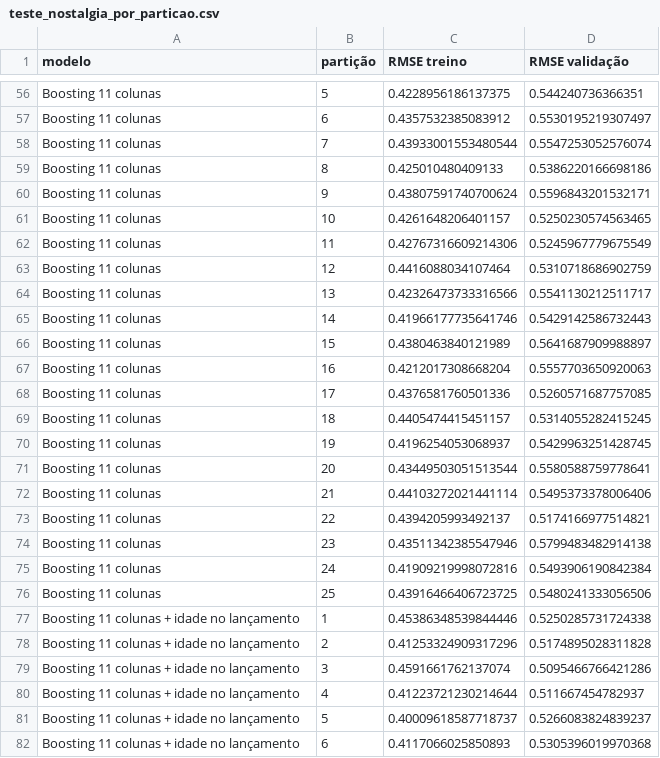
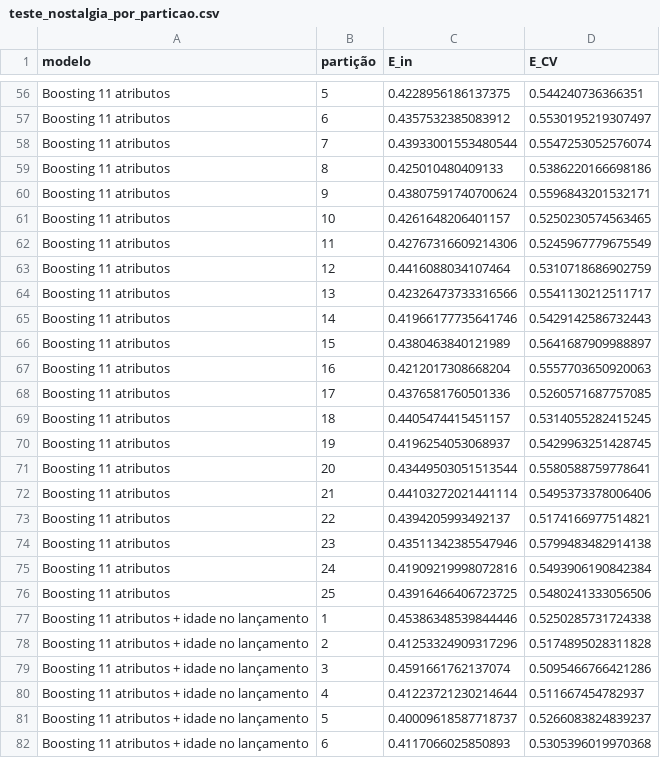
Before and after one commit to Robootic/movie-rating-prediction, a CSV file: results/rodada_atual/teste_nostalgia_por_particao.csv, drawn as a sheet; only a part is shown, gaps mark what is left out; the diff covers the shown part only; the diff names each change by its address in the sheet, - before the commit and + after, or states it on an @@ line.

```diff
--- a/results/rodada_atual/teste_nostalgia_por_particao.csv
+++ b/results/rodada_atual/teste_nostalgia_por_particao.csv
-C1: RMSE treino
+C1: E_in
-D1: RMSE validação
+D1: E_CV
-A56:A76 (modelo): Boosting 11 colunas
+A56:A76 (modelo): Boosting 11 atributos
-A77:A82 (modelo): Boosting 11 colunas + idade no lançamento
+A77:A82 (modelo): Boosting 11 atributos + idade no lançamento
```
Also changed, not shown: 73 edited cells elsewhere in this file, results/rodada_atual/comparacao_final_procedimentos.csv, results/rodada_atual/sensibilidade_ridge.csv, 53 other files.
